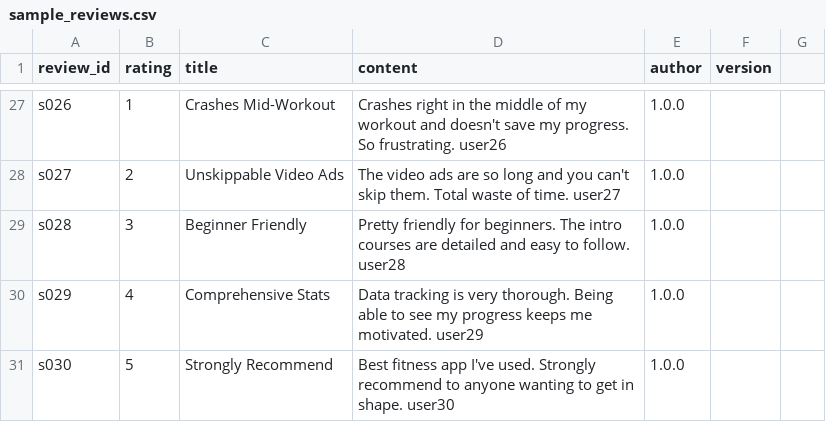
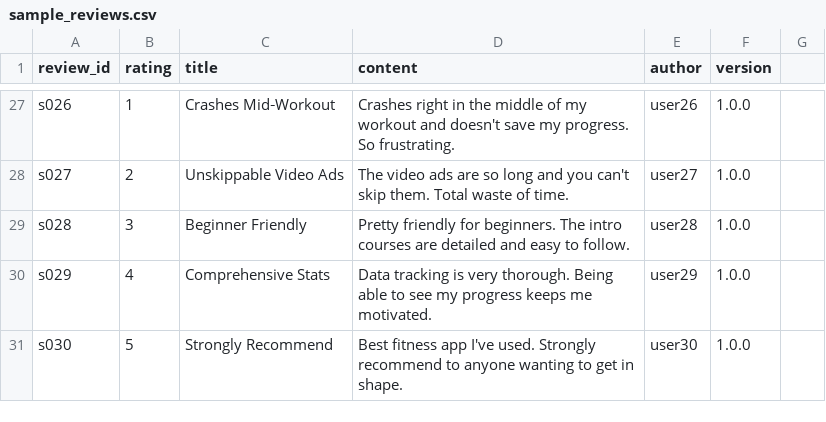
Before and after one commit to LXQ-ACE/ios-review-analyzer, a CSV file: data/sample_reviews.csv, drawn as a sheet; only a part is shown, gaps mark what is left out; the diff covers the shown part only; the diff names each change by its address in the sheet, - before the commit and + after, or states it on an @@ line.

```diff
--- a/data/sample_reviews.csv
+++ b/data/sample_reviews.csv
-C27 (title): Crashes Mid-Workout
+C27 (title): Crashes Mid‑Workout
-D27 (content): …So frustrating. user26
+D27 (content): …So frustrating.
-E27 (author): 1.0.0
+E27 (author): user26
-F27:F31 (version): (empty)
+F27:F31 (version): 1.0.0
-D28 (content): …of time. user27
+D28 (content): …of time.
-E28 (author): 1.0.0
+E28 (author): user27
-D29 (content): …to follow. user28
+D29 (content): …to follow.
-E29 (author): 1.0.0
+E29 (author): user28
-D30 (content): …me motivated. user29
+D30 (content): …me motivated.
-E30 (author): 1.0.0
+E30 (author): user29
-D31 (content): …in shape. user30
+D31 (content): …in shape.
-E31 (author): 1.0.0
+E31 (author): user30
```
Also changed, not shown: 66 edited cells elsewhere in this file.
